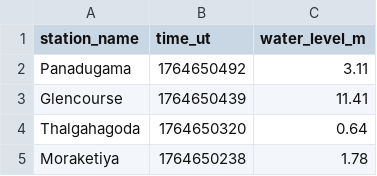
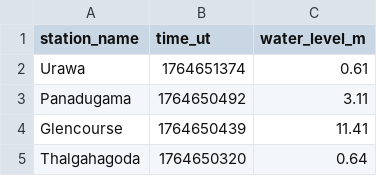
Before and after one commit to nuuuwan/lk_irrigation, a TSV file: data/all.tsv, drawn as a sheet; only a part is shown; the shorter side is filled out with more unchanged rows; the diff names each change by its address in the sheet, - before the commit and + after, or states it on an @@ line.

```diff
--- a/data/all.tsv
+++ b/data/all.tsv
+row 2: Urawa | 1764651374 | 0.61
```
Also changed, not shown: data/latest-100.tsv, data/latest-1000.tsv, 7 other files.
